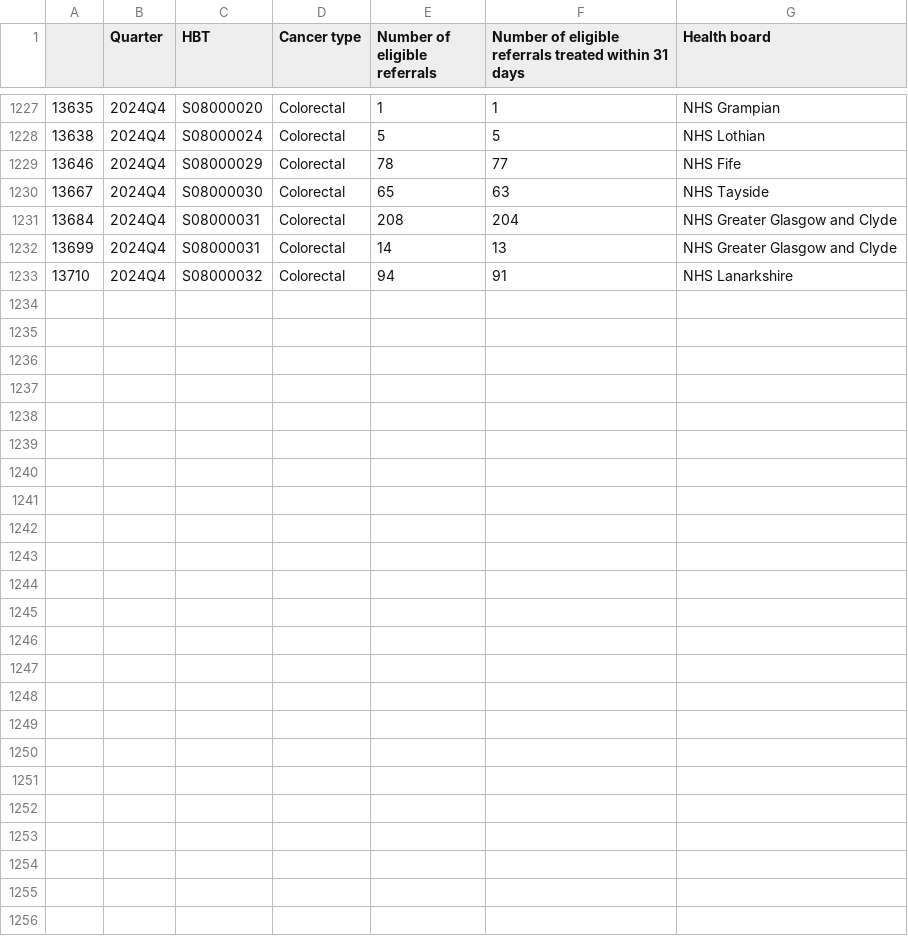
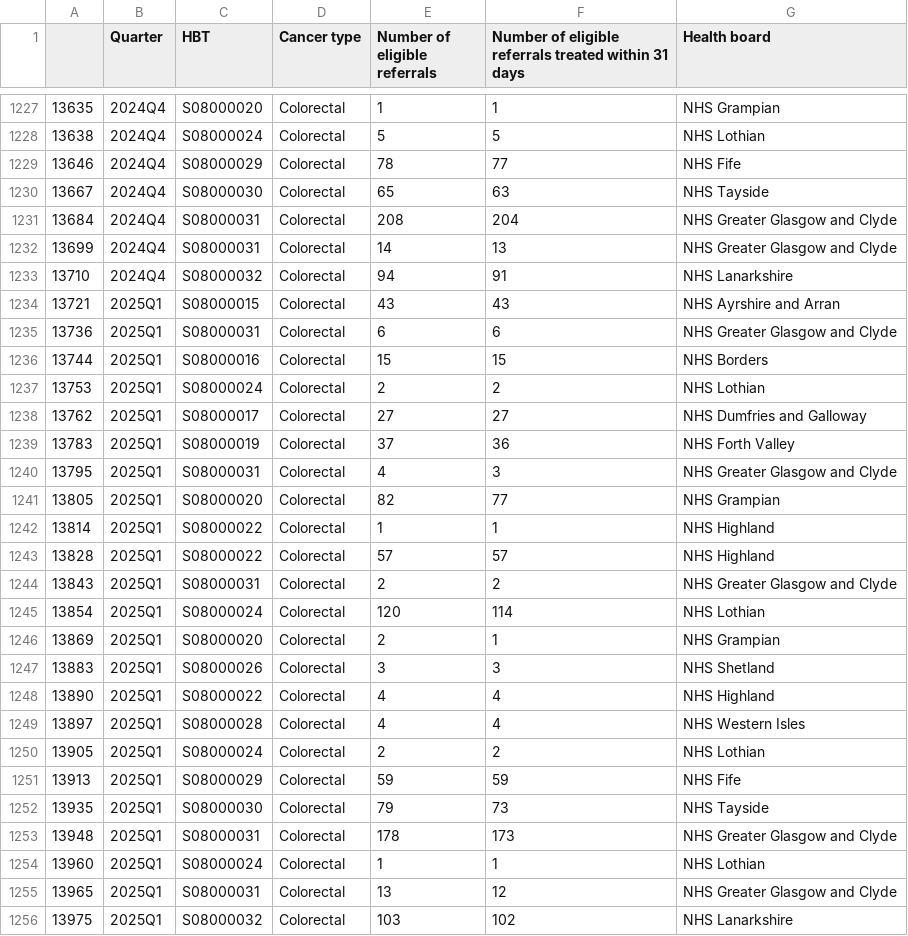
Before and after one commit to DCTdatateam/Waiting-times-trackers, a CSV file: data/Cancer_Colorectal.csv, drawn as a sheet; only a part is shown, gaps mark what is left out; the diff names each change by its address in the sheet, - before the commit and + after, or states it on an @@ line.

```diff
--- a/data/Cancer_Colorectal.csv
+++ b/data/Cancer_Colorectal.csv
+row 1234: 13721 | 2025Q1 | S08000015 | Colorectal | 43 | 43 | NHS Ayrshire and Arran
+row 1235: 13736 | 2025Q1 | S08000031 | Colorectal | 6 | 6 | NHS Greater Glasgow and Clyde
+row 1236: 13744 | 2025Q1 | S08000016 | Colorectal | 15 | 15 | NHS Borders
+row 1237: 13753 | 2025Q1 | S08000024 | Colorectal | 2 | 2 | NHS Lothian
+row 1238: 13762 | 2025Q1 | S08000017 | Colorectal | 27 | 27 | NHS Dumfries and Galloway
+row 1239: 13783 | 2025Q1 | S08000019 | Colorectal | 37 | 36 | NHS Forth Valley
+row 1240: 13795 | 2025Q1 | S08000031 | Colorectal | 4 | 3 | NHS Greater Glasgow and Clyde
+row 1241: 13805 | 2025Q1 | S08000020 | Colorectal | 82 | 77 | NHS Grampian
+row 1242: 13814 | 2025Q1 | S08000022 | Colorectal | 1 | 1 | NHS Highland
+row 1243: 13828 | 2025Q1 | S08000022 | Colorectal | 57 | 57 | NHS Highland
+row 1244: 13843 | 2025Q1 | S08000031 | Colorectal | 2 | 2 | NHS Greater Glasgow and Clyde
+row 1245: 13854 | 2025Q1 | S08000024 | Colorectal | 120 | 114 | NHS Lothian
+row 1246: 13869 | 2025Q1 | S08000020 | Colorectal | 2 | 1 | NHS Grampian
+row 1247: 13883 | 2025Q1 | S08000026 | Colorectal | 3 | 3 | NHS Shetland
+row 1248: 13890 | 2025Q1 | S08000022 | Colorectal | 4 | 4 | NHS Highland
+row 1249: 13897 | 2025Q1 | S08000028 | Colorectal | 4 | 4 | NHS Western Isles
+row 1250: 13905 | 2025Q1 | S08000024 | Colorectal | 2 | 2 | NHS Lothian
+row 1251: 13913 | 2025Q1 | S08000029 | Colorectal | 59 | 59 | NHS Fife
+row 1252: 13935 | 2025Q1 | S08000030 | Colorectal | 79 | 73 | NHS Tayside
+row 1253: 13948 | 2025Q1 | S08000031 | Colorectal | 178 | 173 | NHS Greater Glasgow and Clyde
+row 1254: 13960 | 2025Q1 | S08000024 | Colorectal | 1 | 1 | NHS Lothian
+row 1255: 13965 | 2025Q1 | S08000031 | Colorectal | 13 | 12 | NHS Greater Glasgow and Clyde
+row 1256: 13975 | 2025Q1 | S08000032 | Colorectal | 103 | 102 | NHS Lanarkshire
```
Also changed, not shown: data/Cancer_Breast.csv, data/Cancer_HeadandNeck.csv, 16 other files.
